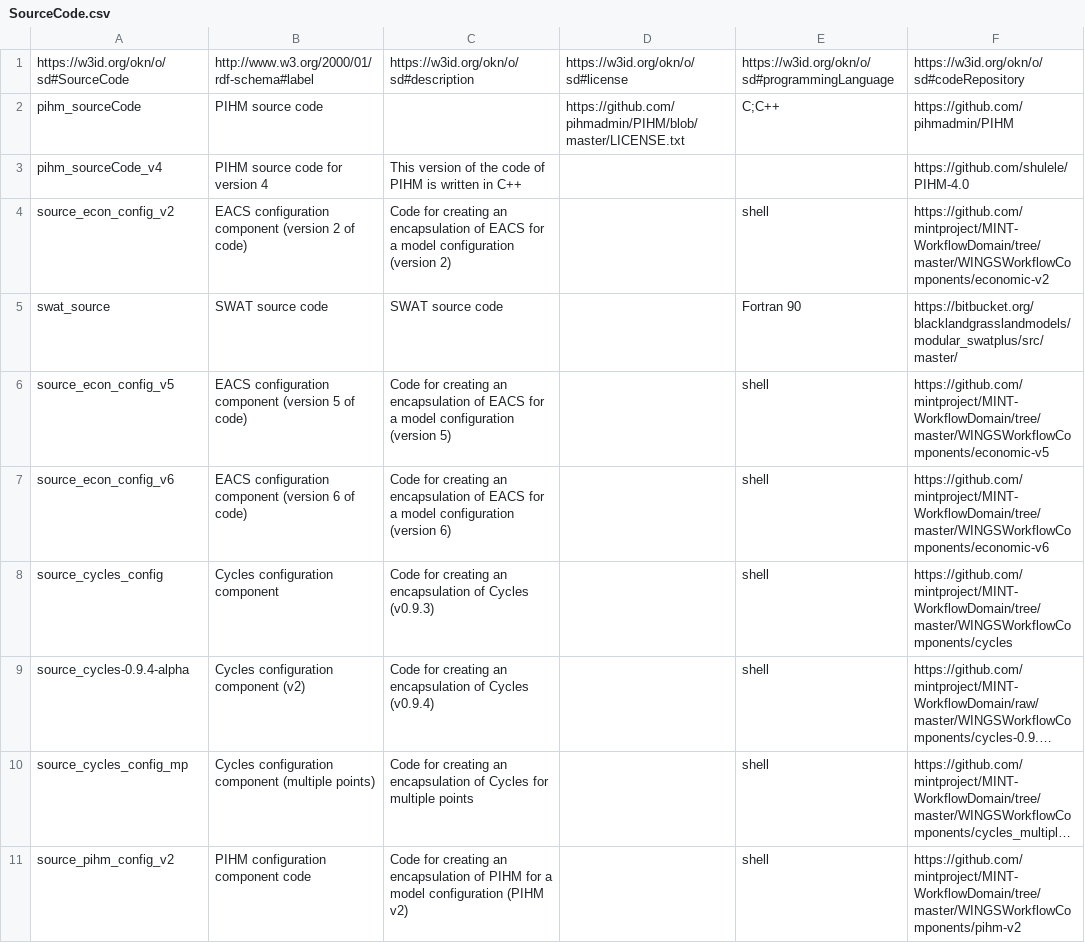
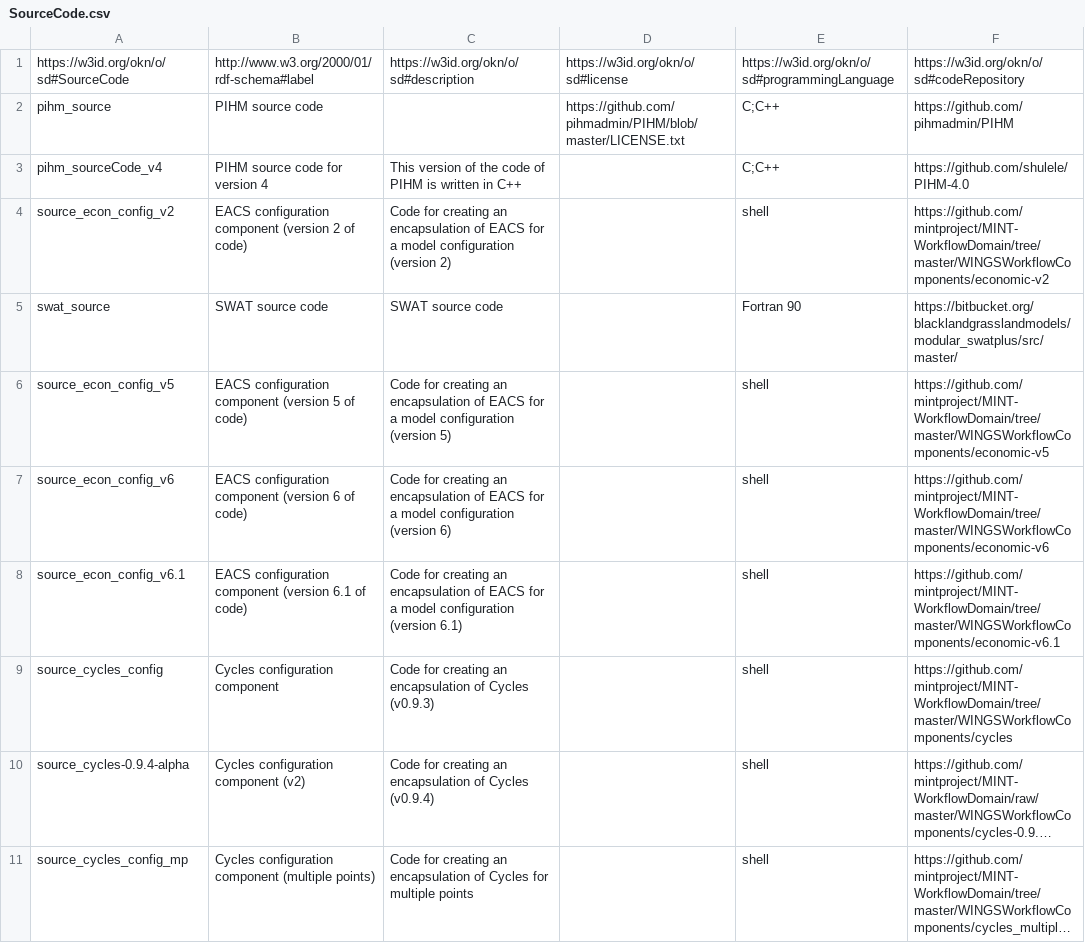
Before and after one commit to mintproject/ModelCatalog, a CSV file: Data/SourceCode.csv, drawn as a sheet; only a part is shown; the shorter side is filled out with more unchanged rows; long unchanged cells end in ….

```diff
--- a/Data/SourceCode.csv
+++ b/Data/SourceCode.csv
@@ -1,4 +1,4 @@
 https://w3id.org/okn/o/sd#SourceCode,http://www.w3.org/2000/01/rdf-schema#label,https://w3id.org/okn/o/sd#description,https://w3id.org/okn/o/sd#license,https://w3id.org/okn/o/sd#programmingLanguage,https://w3id.org/okn/o/sd#codeRepository
-pihm_sourceCode,PIHM source code,,https://github.com/pihmadmin/PIHM/blob/master/LICENSE.txt,C;C++,https://github.com/pihmadmin/PIHM
-pihm_sourceCode_v4,PIHM source code for version 4,This version of the code of PIHM is written in C++,,,https://github.com/shulele/PIHM-4.0
+pihm_source,PIHM source code,,https://github.com/pihmadmin/PIHM/blob/master/LICENSE.txt,C;C++,https://github.com/pihmadmin/PIHM
+pihm_sourceCode_v4,PIHM source code for version 4,This version of the code of PIHM is written in C++,,C;C++,https://github.com/shulele/PIHM-4.0
 source_econ_config_v2,EACS configuration component (version 2 of code),Code for creating an encapsulation of EACS for a model configuration (version 2),,shell,https://github.com/mintproject/MINT-WorkflowDomain/tree/master/WINGSWorkflowComponents/economic-v2
@@ -7,2 +7,3 @@ source_econ_config_v5,EACS configuration component (version 5 of code),Code for
 source_econ_config_v6,EACS configuration component (version 6 of code),Code for creating an encapsulation of EACS for a model configuration (version 6),,shell,https://github.com/mintproject/MINT-WorkflowDomain/tree/master/WINGSWorkflowComponents/economic-v6
+source_econ_config_v6.1,EACS configuration component (version 6.1 of code),Code for creating an encapsulation of EACS for a model configuration (version 6.1),,shell,https://github.com/mintproject/MINT-WorkflowDomain/tree/master/WINGSWorkflowComponents/economic-v6.1
 source_cycles_config,Cycles configuration component,Code for creating an encapsulation of Cycles (v0.9.3),,shell,https://github.com/mintproject/MINT-WorkflowDomain/tree/master/WINGSWorkflowComponents/cycles
```
Also changed, not shown: Data/Model.csv, Data/ModelConfiguration.csv, 2 other files.
